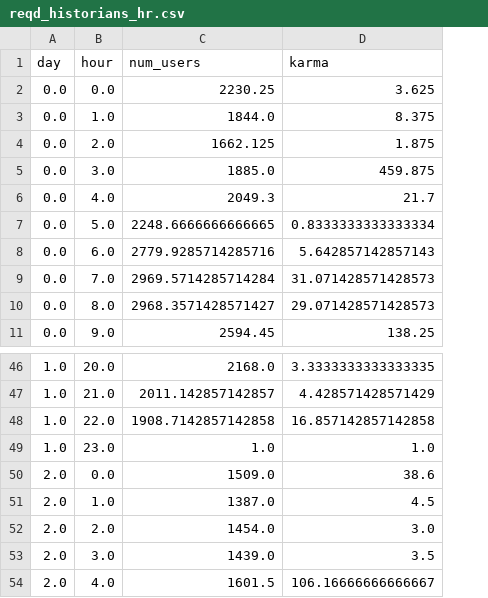
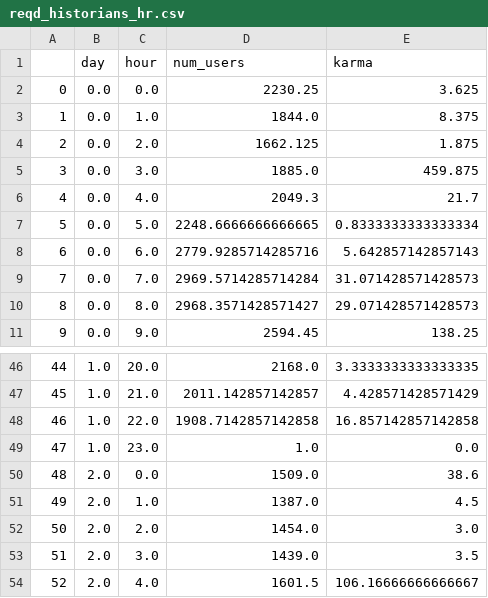
Before and after one commit to INFO-4602-5602/spring-2018-final-projects-adam-s-team, a CSV file: vis2/reqd_historians_hr.csv, drawn as a sheet; only a part is shown, gaps mark what is left out; addresses are those after the commit; the diff names each change by its address in the sheet, - before the commit and + after, or states it on an @@ line.

```diff
--- a/vis2/reqd_historians_hr.csv
+++ b/vis2/reqd_historians_hr.csv
+column A, rows 2-11: 0 | 1 | 2 | 3 | 4 | 5 | 6 | 7 | 8 | 9; rows 46-54: 44 | 45 | 46 | 47 | 48 | 49 | 50 | 51 | 52
-E49 (karma): 1.0
+E49 (karma): 0.0
```
Also changed, not shown: vis2/reqd_academia_hr.csv, vis2/reqd_men_hr.csv, 17 other files.
